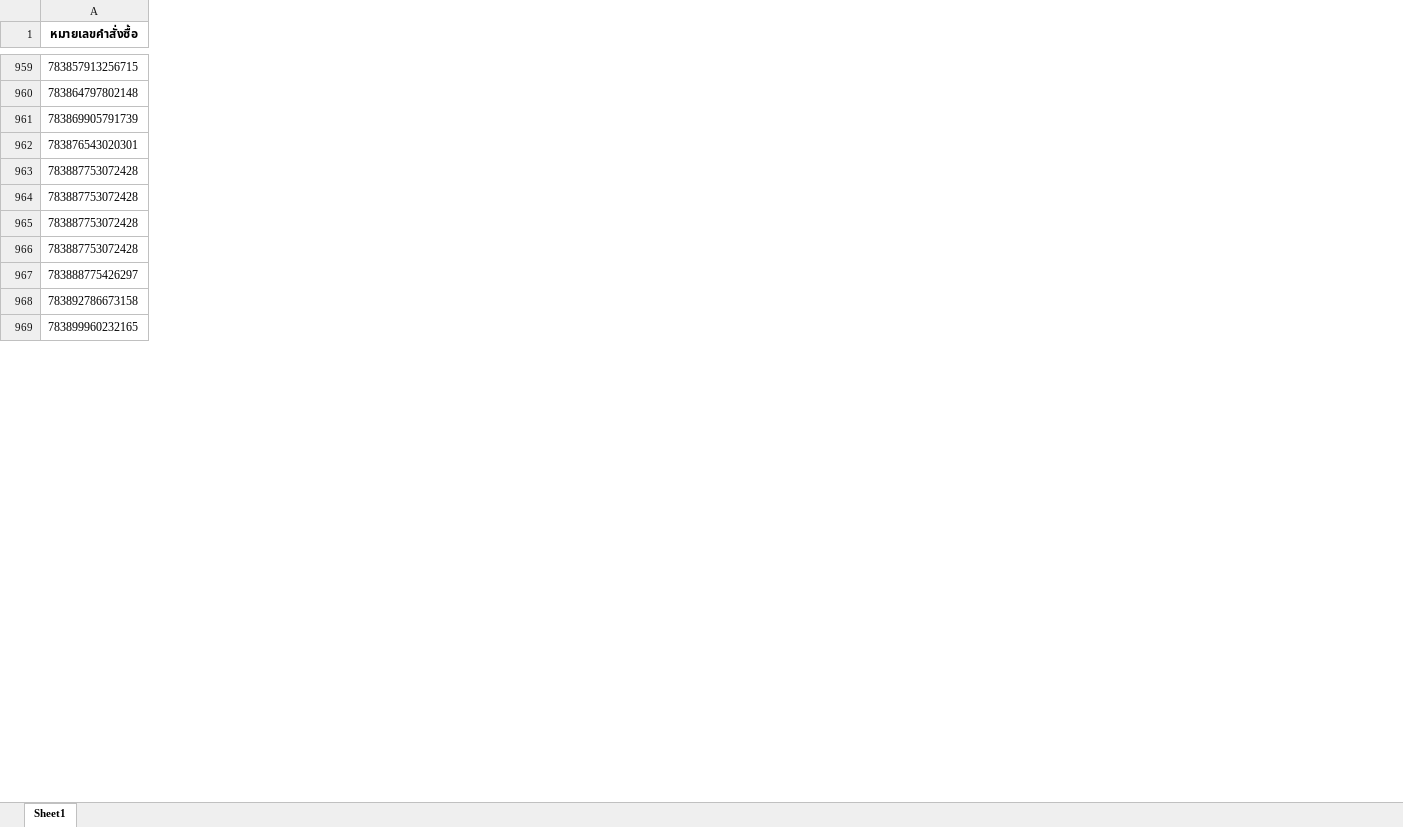
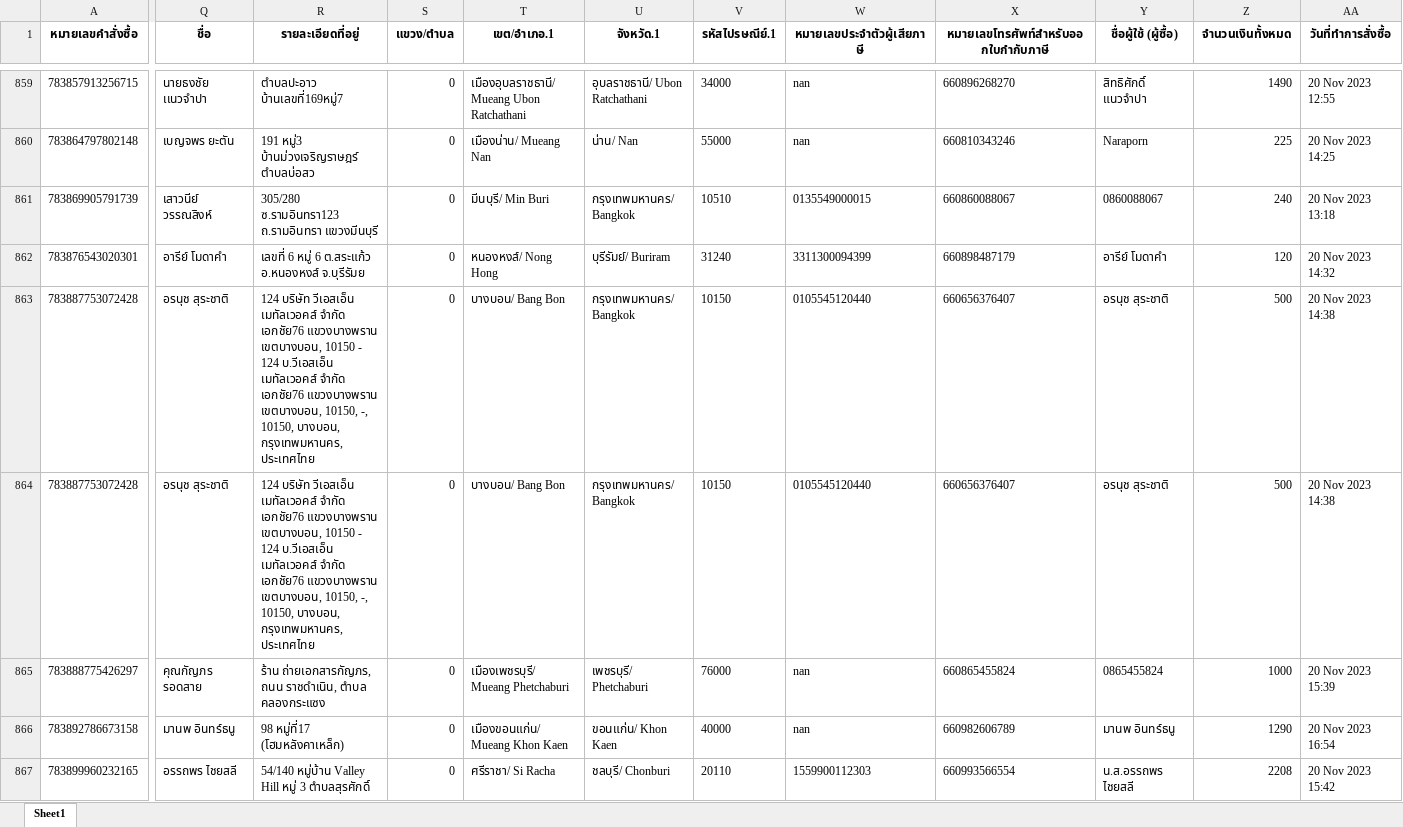
Before and after one commit to iHaveNoKnowledge/Python, an Excel workbook: output_test.xlsx, sheet Sheet1, drawn as a sheet; only a part is shown, gaps mark what is left out; values as stored, in another font and other column widths than the file's, no borders; removed rows and columns are numbered as before the commit, all else as after; rows hold the shown columns only; the diff covers the shown part only; the diff names each change by its address in the sheet, - before the commit and + after, or states it on an @@ line.

```diff
--- a/output_test.xlsx (sheet Sheet1)
+++ b/output_test.xlsx (sheet Sheet1)
+column Q (ชื่อ), rows 859-867: นายธงชัย เเนวจำปา | เบญจพร ยะตัน | เสาวนีย์ วรรณสิงห์ | อารีย์ โมดาคำ | อรนุช สุระชาติ | อรนุช สุระชาติ | คุณกัญภร รอดสาย | มานพ อินทร์ธนู | อรรถพร ไชยสลี
+column R (รายละเอียดที่อยู่), rows 859-867: ตำบลปะอาว บ้านเลขที่169หมู่7 | 191 หมู่3 บ้านม่วงเจริญราษฎร์ ตำบลบ่อสว | 305/280 ซ.รามอินทรา123 ถ.รามอินทรา แขวงมีนบุรี | เลขที่ 6 หมู่ 6 ต.สระแก้ว อ.หนองหงส์ จ.บุรีรัมย | 124 บริษัท วีเอสเอ็น เมทัลเวอคส์ จำกัด เอกชัย76 แขวงบางพราน เขตบางบอน, 10150 - 124 บ.วีเอสเอ็น เมทัลเวอคส์ จำกัด เอกชัย76 แขวงบางพราน เขตบางบอน, 10150, -, 10150, บางบอน, กรุงเทพมหานคร, ประเทศไทย | 124 บริษัท วีเอสเอ็น เมทัลเวอคส์ จำกัด เอกชัย76 แขวงบางพราน เขตบางบอน, 10150 - 124 บ.วีเอสเอ็น เมทัลเวอคส์ จำกัด เอกชัย76 แขวงบางพราน เขตบางบอน, 10150, -, 10150, บางบอน, กรุงเทพมหานคร, ประเทศไทย | ร้าน ถ่ายเอกสารกัญภร, ถนน ราชดำเนิน, ตำบล คลองกระแซง | 98 หมู่ที่17 (โฮมหลังคาเหล็ก) | 54/140 หมู่บ้าน Valley Hill หมู่ 3 ตำบลสุรศักดิ์
+column S (แขวง/ตำบล), rows 859-867: all 0
+column T (เขต/อำเภอ.1), rows 859-867: เมืองอุบลราชธานี/ Mueang Ubon Ratchathani | เมืองน่าน/ Mueang Nan | มีนบุรี/ Min Buri | หนองหงส์/ Nong Hong | บางบอน/ Bang Bon | บางบอน/ Bang Bon | เมืองเพชรบุรี/ Mueang Phetchaburi | เมืองขอนแก่น/ Mueang Khon Kaen | ศรีราชา/ Si Racha
+column U (จังหวัด.1), rows 859-867: อุบลราชธานี/ Ubon Ratchathani | น่าน/ Nan | กรุงเทพมหานคร/ Bangkok | บุรีรัมย์/ Buriram | กรุงเทพมหานคร/ Bangkok | กรุงเทพมหานคร/ Bangkok | เพชรบุรี/ Phetchaburi | ขอนแก่น/ Khon Kaen | ชลบุรี/ Chonburi
+column V (รหัสไปรษณีย์.1), rows 859-867: 34000 | 55000 | 10510 | 31240 | 10150 | 10150 | 76000 | 40000 | 20110
+column W (หมายเลขประจำตัวผู้เสียภาษี), rows 859-867: nan | nan | 0135549000015 | 3311300094399 | 0105545120440 | 0105545120440 | nan | nan | 1559900112303
+column X, row 1: หมายเลขโทรศัพท์สำหรับออกใบกำกับภาษี; rows 859-867: 660896268270 | 660810343246 | 660860088067 | 660898487179 | 660656376407 | 660656376407 | 660865455824 | 660982606789 | 660993566554
+column Y (ชื่อผู้ใช้ (ผู้ซื้อ)), rows 859-867: สิทธิศักดิ์ แนวจำปา | Naraporn | 0860088067 | อารีย์ โมดาคำ | อรนุช สุระชาติ | อรนุช สุระชาติ | 0865455824 | มานพ อินทร์ธนู | น.ส.อรรถพร ไชยสลี
+column Z (จำนวนเงินทั้งหมด), rows 859-867: 1490 | 225 | 240 | 120 | 500 | 500 | 1000 | 1290 | 2208
+column AA (วันที่ทำการสั่งซื้อ), rows 859-867: 20 Nov 2023 12:55 | 20 Nov 2023 14:25 | 20 Nov 2023 13:18 | 20 Nov 2023 14:32 | 20 Nov 2023 14:38 | 20 Nov 2023 14:38 | 20 Nov 2023 15:39 | 20 Nov 2023 16:54 | 20 Nov 2023 15:42
-row 964: 783887753072428
-row 965: 783887753072428
```
Also changed, not shown: 108 removed rows and 2 added columns elsewhere in this sheet, 2 other files.
